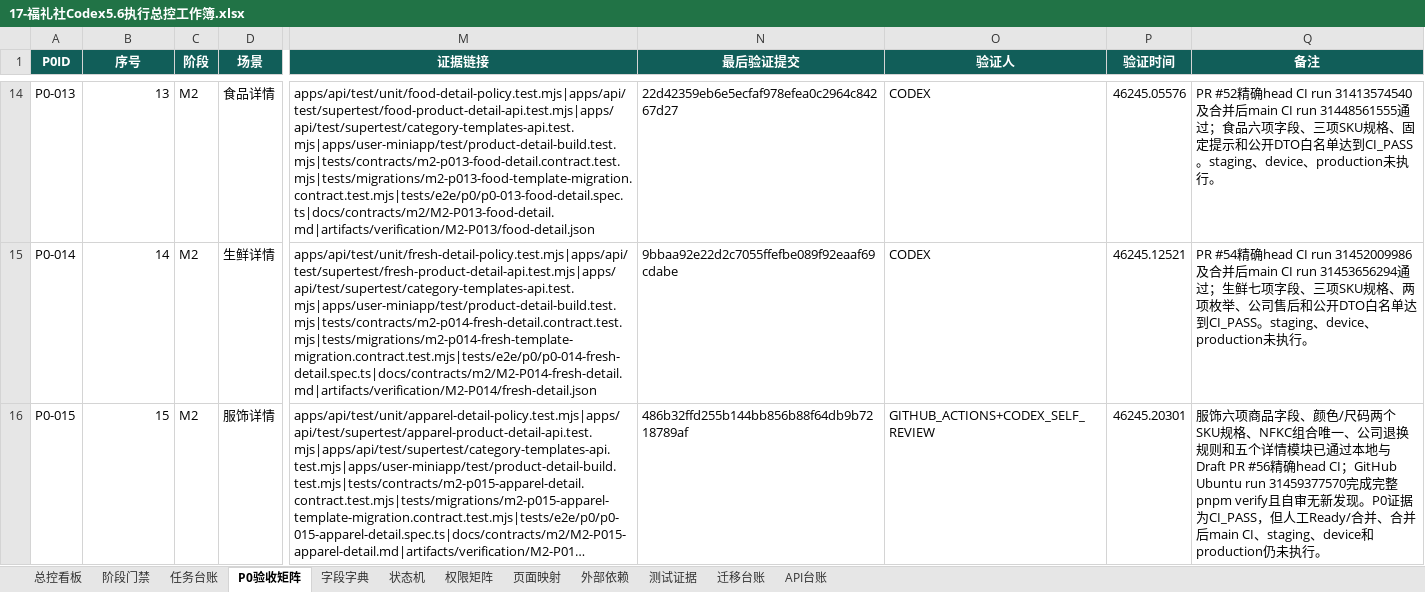
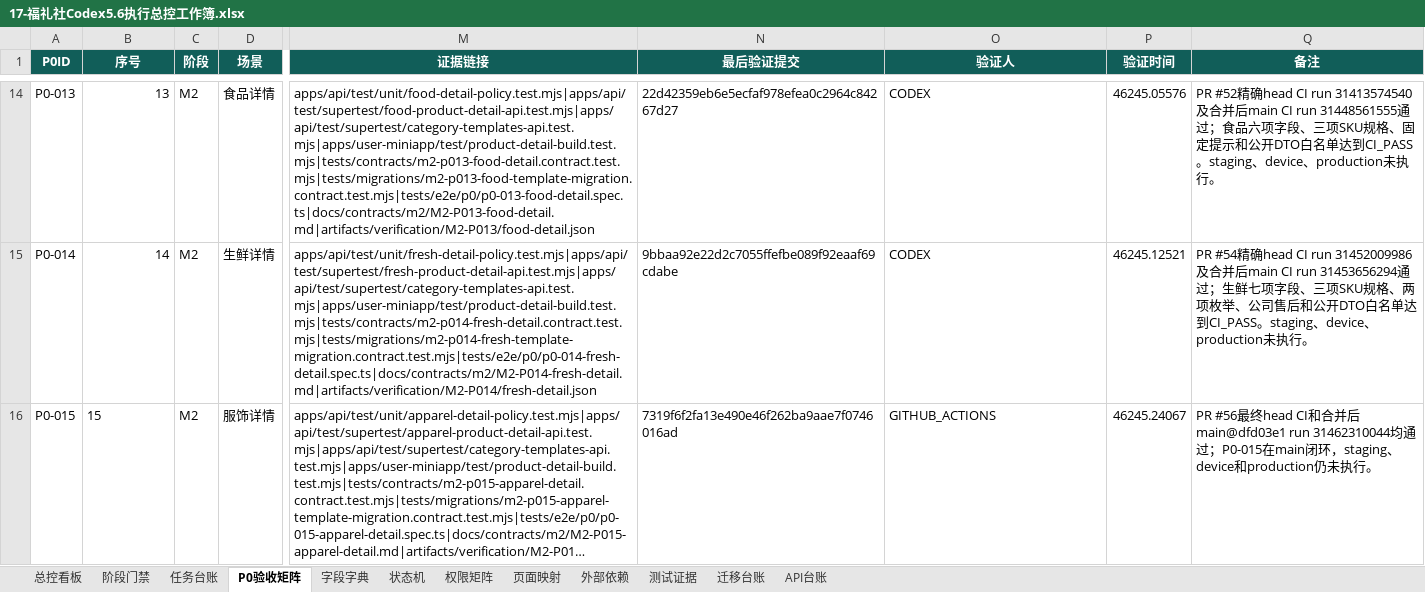
Before and after one commit to EasyStep-lee/flt1, an Excel workbook: 福礼社Codex5.6开发执行包V1.1/17-福礼社Codex5.6执行总控工作簿.xlsx, sheet P0验收矩阵, drawn as a sheet; only a part is shown, gaps mark what is left out; long unchanged cells end in …; values as stored, in another font and other column widths than the file's, no borders; conditional formats and table styles not drawn; the diff covers the shown part only; the diff names each change by its address in the sheet, - before the commit and + after, or states it on an @@ line.

```diff
--- a/福礼社Codex5.6开发执行包V1.1/17-福礼社Codex5.6执行总控工作簿.xlsx (sheet P0验收矩阵)
+++ b/福礼社Codex5.6开发执行包V1.1/17-福礼社Codex5.6执行总控工作簿.xlsx (sheet P0验收矩阵)
-B16 alignment: right
+B16 alignment: left
-N16 (最后验证提交): 486b32ffd255b144bb856b88f64db9b7218789af
+N16 (最后验证提交): 7319f6f2fa13e490e46f262ba9aae7f0746016ad
-O16 (验证人): GITHUB_ACTIONS+CODEX_SELF_REVIEW
+O16 (验证人): GITHUB_ACTIONS
-P16 (验证时间): 46245.20301
+P16 (验证时间): 46245.24067
-Q16 (备注): 服饰六项商品字段、颜色/尺码两个SKU规格、NFKC组合唯一、公司退换规则和五个详情模块已通过本地与Draft PR #56精确head CI；GitHub Ubuntu run 31459377570完成完整pnpm verify且自审无新发现。P0证据为CI_PASS，但人工Ready/合并、合并后main CI、staging、device和…
+Q16 (备注): PR #56最终head CI和合并后main@dfd03e1 run 31462310044均通过；P0-015在main闭环，staging、device和…
```
Also changed, not shown: 5 edited cells and cell formats elsewhere in this sheet, sheet 任务台账, sheet 测试证据, sheet 迁移台账, sheet 页面映射, sheet 总控看板, sheet API台账, 2 more sheets, 59 other files.
